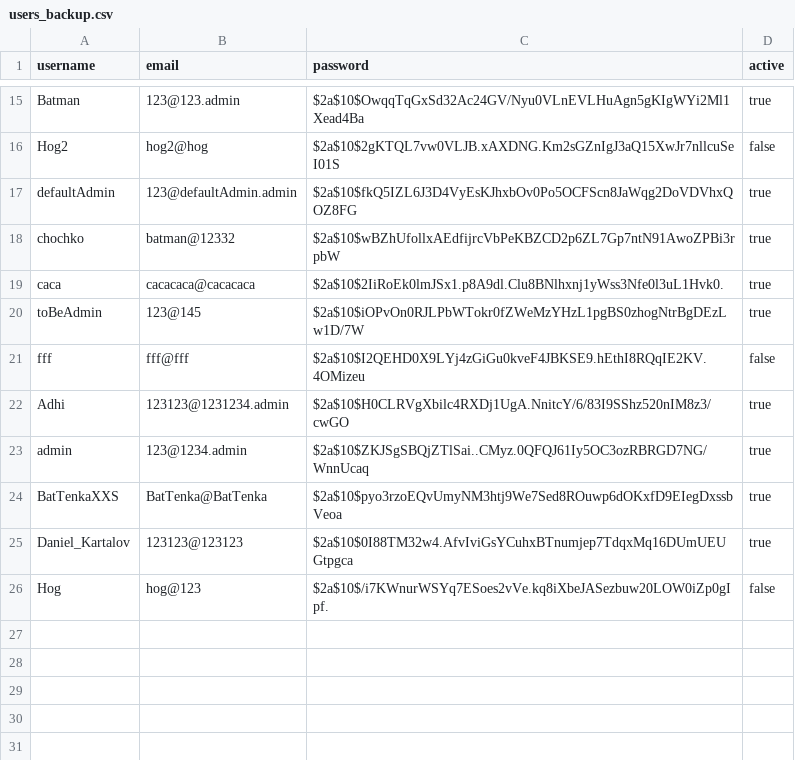
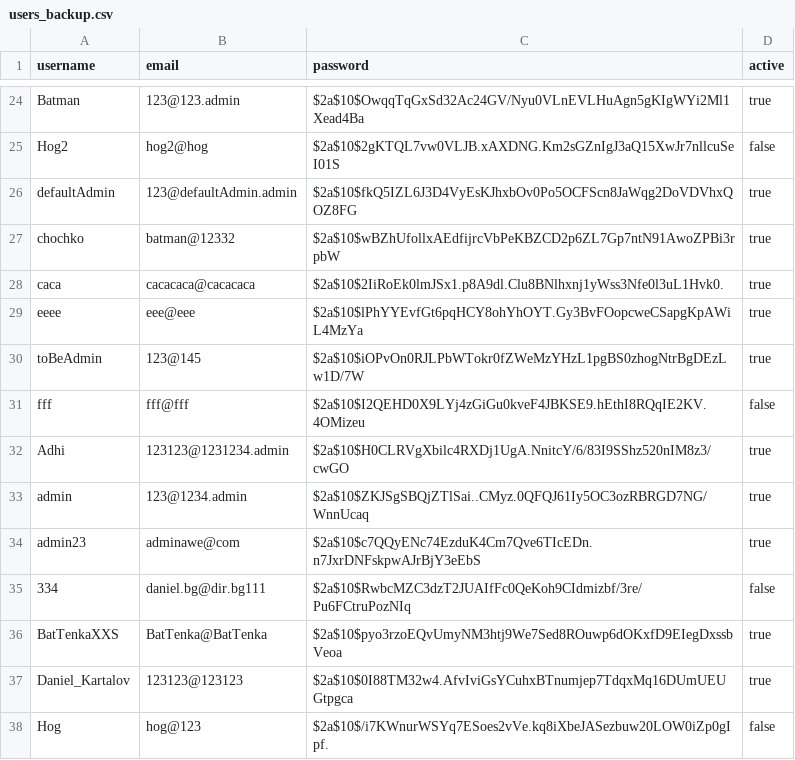
Before and after one commit to Da4ko/Java-Spring-Advanced-Project, a CSV file: backups/users_backup.csv, drawn as a sheet; only a part is shown, gaps mark what is left out; the diff covers the shown part only; the diff names each change by its address in the sheet, - before the commit and + after, or states it on an @@ line.

```diff
--- a/backups/users_backup.csv
+++ b/backups/users_backup.csv
+row 29: eeee | eee@eee | $2a$10$lPhYYEvfGt6pqHCY8ohYhOYT.Gy3BvFOopcweCSapgKpAWiL4MzYa | true
+row 34: admin23 | adminawe@com | $2a$10$c7QQyENc74EzduK4Cm7Qve6TIcEDn.n7JxrDNFskpwAJrBjY3eEbS | true
+row 35: 334 | daniel.bg@dir.bg111 | $2a$10$RwbcMZC3dzT2JUAIfFc0QeKoh9CIdmizbf/3re/Pu6FCtruPozNIq | false
```
Also changed, not shown: 9 added rows elsewhere in this file, 31 other files.
